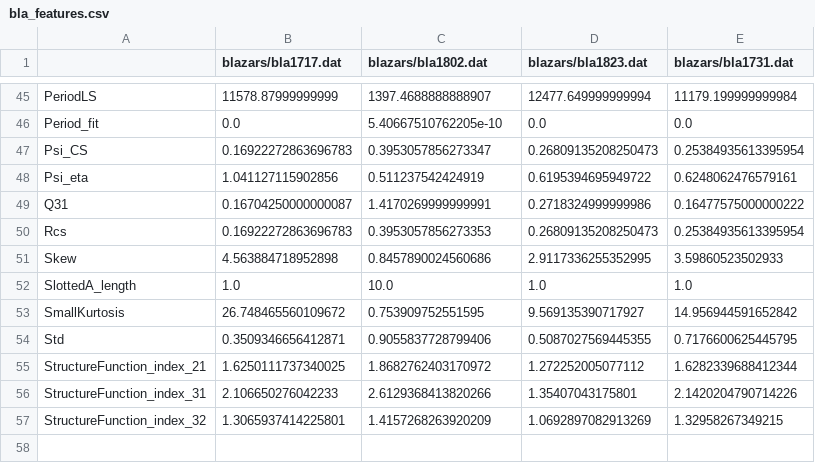
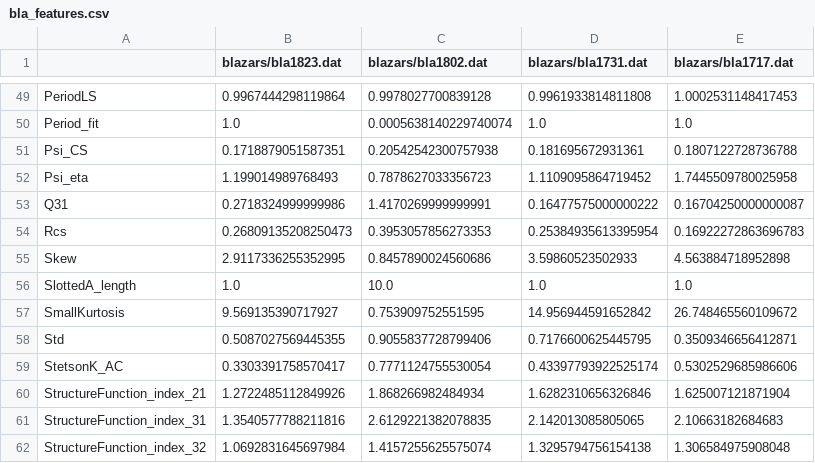
Before and after one commit to leliel12/paper_gema, a CSV file: blazars/bla_features.csv, drawn as a sheet; only a part is shown, gaps mark what is left out; removed rows and columns are numbered as before the commit, all else as after; the diff covers the shown part only; the diff names each change by its address in the sheet, - before the commit and + after, or states it on an @@ line.

```diff
--- a/blazars/bla_features.csv
+++ b/blazars/bla_features.csv
-column D (blazars/bla1823.dat), rows 45-57: 12477.649999999994 | 0.0 | 0.26809135208250473 | 0.6195394695949722 | 0.2718324999999986 | 0.26809135208250473 | 2.9117336255352995 | 1.0 | 9.569135390717927 | 0.5087027569445355 | 1.272252005077112 | 1.35407043175801 | 1.0692897082913269
+column E (blazars/bla1717.dat), rows 49-58: 1.0002531148417453 | 1.0 | 0.1807122728736788 | 1.7445509780025958 | 0.16704250000000087 | 0.16922272863696783 | 4.563884718952898 | 1.0 | 26.748465560109672 | 0.3509346656412871; rows 60-62: 1.625007121871904 | 2.10663182684683 | 1.306584975908048
-B1: blazars/bla1717.dat
+B1: blazars/bla1823.dat
-B49 (blazars/bla1823.dat): 11578.87999999999
+B49 (blazars/bla1823.dat): 0.9967444298119864
-C49 (blazars/bla1802.dat): 1397.4688888888907
+C49 (blazars/bla1802.dat): 0.9978027700839128
-D49 (blazars/bla1731.dat): 11179.199999999984
+D49 (blazars/bla1731.dat): 0.9961933814811808
-B50 (blazars/bla1823.dat): 0.0
+B50 (blazars/bla1823.dat): 1.0
-C50 (blazars/bla1802.dat): 5.40667510762205e-10
+C50 (blazars/bla1802.dat): 0.0005638140229740074
-D50 (blazars/bla1731.dat): 0.0
+D50 (blazars/bla1731.dat): 1.0
-B51 (blazars/bla1823.dat): 0.16922272863696783
+B51 (blazars/bla1823.dat): 0.1718879051587351
-C51 (blazars/bla1802.dat): 0.3953057856273347
+C51 (blazars/bla1802.dat): 0.20542542300757938
-D51 (blazars/bla1731.dat): 0.25384935613395954
+D51 (blazars/bla1731.dat): 0.181695672931361
-B52 (blazars/bla1823.dat): 1.041127115902856
+B52 (blazars/bla1823.dat): 1.199014989768493
-C52 (blazars/bla1802.dat): 0.511237542424919
+C52 (blazars/bla1802.dat): 0.7878627033356723
-D52 (blazars/bla1731.dat): 0.6248062476579161
+D52 (blazars/bla1731.dat): 1.1109095864719452
-B53 (blazars/bla1823.dat): 0.16704250000000087
+B53 (blazars/bla1823.dat): 0.2718324999999986
-B54 (blazars/bla1823.dat): 0.16922272863696783
+B54 (blazars/bla1823.dat): 0.26809135208250473
-B55 (blazars/bla1823.dat): 4.563884718952898
+B55 (blazars/bla1823.dat): 2.9117336255352995
-B57 (blazars/bla1823.dat): 26.748465560109672
+B57 (blazars/bla1823.dat): 9.569135390717927
-B58 (blazars/bla1823.dat): 0.3509346656412871
+B58 (blazars/bla1823.dat): 0.5087027569445355
+row 59: StetsonK_AC | 0.3303391758570417 | 0.7771124755530054 | 0.43397793922525174 | 0.5302529685986606
-B60 (blazars/bla1823.dat): 1.6250111737340025
+B60 (blazars/bla1823.dat): 1.2722485112849926
-C60 (blazars/bla1802.dat): 1.8682762403170972
+C60 (blazars/bla1802.dat): 1.868266982484934
-D60 (blazars/bla1731.dat): 1.6282339688412344
+D60 (blazars/bla1731.dat): 1.6282310656326846
-B61 (blazars/bla1823.dat): 2.106650276042233
+B61 (blazars/bla1823.dat): 1.3540577788211816
-C61 (blazars/bla1802.dat): 2.6129368413820266
+C61 (blazars/bla1802.dat): 2.6129221382078835
-D61 (blazars/bla1731.dat): 2.1420204790714226
+D61 (blazars/bla1731.dat): 2.142013085805065
-B62 (blazars/bla1823.dat): 1.3065937414225801
+B62 (blazars/bla1823.dat): 1.0692831645697984
-C62 (blazars/bla1802.dat): 1.4157268263920209
+C62 (blazars/bla1802.dat): 1.4157255625575074
-D62 (blazars/bla1731.dat): 1.32958267349215
+D62 (blazars/bla1731.dat): 1.3295794756154138
```
Also changed, not shown: 4 added rows and 87 edited cells elsewhere in this file, 7 other files.
